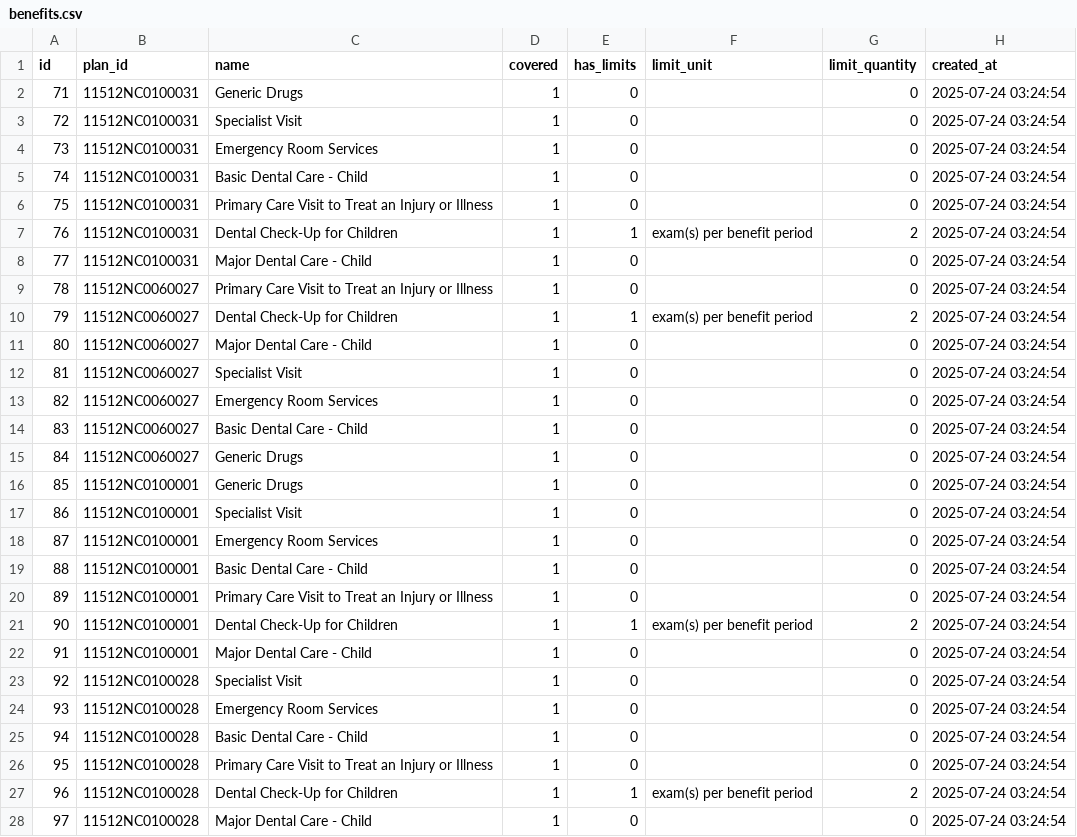
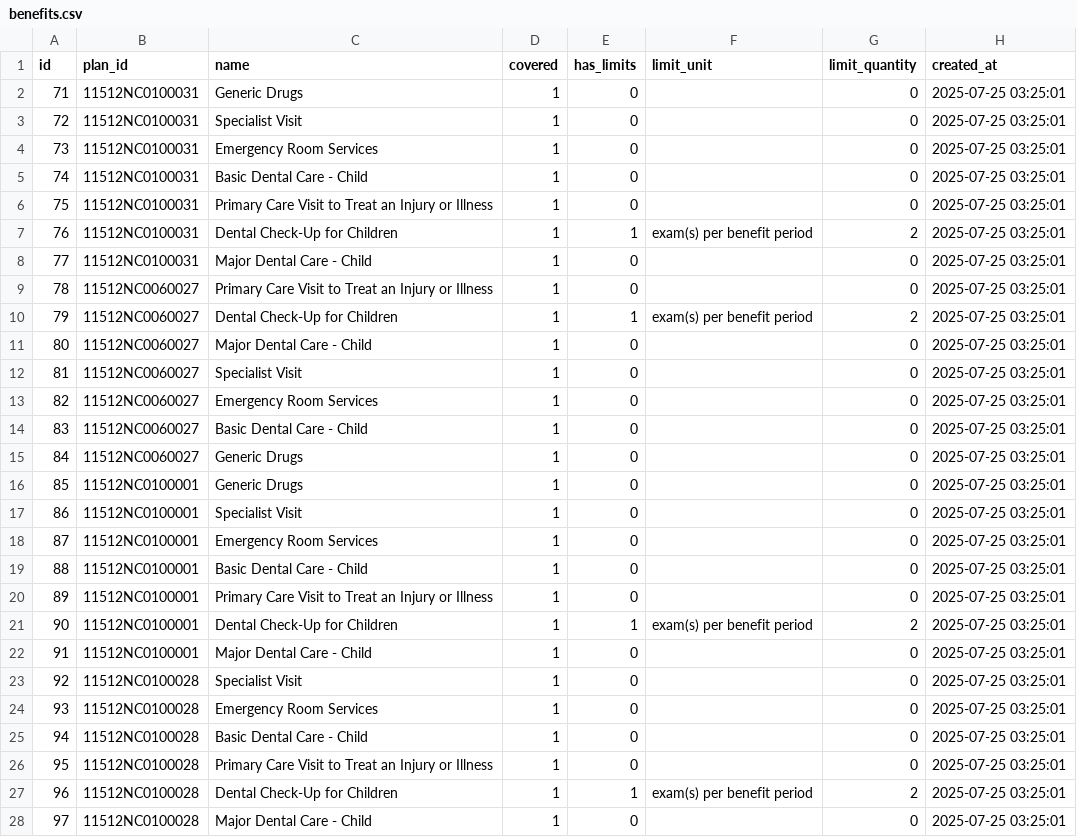
Before and after one commit to ronelsolomon/healthcare, a CSV file: exported_csvs/benefits.csv, drawn as a sheet; only a part is shown; the diff covers the shown part only.

```diff
--- a/exported_csvs/benefits.csv
+++ b/exported_csvs/benefits.csv
@@ -1,28 +1,28 @@
 id,plan_id,name,covered,has_limits,limit_unit,limit_quantity,created_at
-71,11512NC0100031,Generic Drugs,1,0,,0,2025-07-24 03:24:54
-72,11512NC0100031,Specialist Visit,1,0,,0,2025-07-24 03:24:54
-73,11512NC0100031,Emergency Room Services,1,0,,0,2025-07-24 03:24:54
-74,11512NC0100031,Basic Dental Care - Child,1,0,,0,2025-07-24 03:24:54
-75,11512NC0100031,Primary Care Visit to Treat an Injury or Illness,1,0,,0,2025-07-24 03:24:54
-76,11512NC0100031,Dental Check-Up for Children,1,1,exam(s) per benefit period,2,2025-07-24 03:24:54
-77,11512NC0100031,Major Dental Care - Child,1,0,,0,2025-07-24 03:24:54
-78,11512NC0060027,Primary Care Visit to Treat an Injury or Illness,1,0,,0,2025-07-24 03:24:54
-79,11512NC0060027,Dental Check-Up for Children,1,1,exam(s) per benefit period,2,2025-07-24 03:24:54
-80,11512NC0060027,Major Dental Care - Child,1,0,,0,2025-07-24 03:24:54
-81,11512NC0060027,Specialist Visit,1,0,,0,2025-07-24 03:24:54
-82,11512NC0060027,Emergency Room Services,1,0,,0,2025-07-24 03:24:54
-83,11512NC0060027,Basic Dental Care - Child,1,0,,0,2025-07-24 03:24:54
-84,11512NC0060027,Generic Drugs,1,0,,0,2025-07-24 03:24:54
-85,11512NC0100001,Generic Drugs,1,0,,0,2025-07-24 03:24:54
-86,11512NC0100001,Specialist Visit,1,0,,0,2025-07-24 03:24:54
-87,11512NC0100001,Emergency Room Services,1,0,,0,2025-07-24 03:24:54
-88,11512NC0100001,Basic Dental Care - Child,1,0,,0,2025-07-24 03:24:54
-89,11512NC0100001,Primary Care Visit to Treat an Injury or Illness,1,0,,0,2025-07-24 03:24:54
-90,11512NC0100001,Dental Check-Up for Children,1,1,exam(s) per benefit period,2,2025-07-24 03:24:54
-91,11512NC0100001,Major Dental Care - Child,1,0,,0,2025-07-24 03:24:54
-92,11512NC0100028,Specialist Visit,1,0,,0,2025-07-24 03:24:54
-93,11512NC0100028,Emergency Room Services,1,0,,0,2025-07-24 03:24:54
-94,11512NC0100028,Basic Dental Care - Child,1,0,,0,2025-07-24 03:24:54
-95,11512NC0100028,Primary Care Visit to Treat an Injury or Illness,1,0,,0,2025-07-24 03:24:54
-96,11512NC0100028,Dental Check-Up for Children,1,1,exam(s) per benefit period,2,2025-07-24 03:24:54
-97,11512NC0100028,Major Dental Care - Child,1,0,,0,2025-07-24 03:24:54
+71,11512NC0100031,Generic Drugs,1,0,,0,2025-07-25 03:25:01
+72,11512NC0100031,Specialist Visit,1,0,,0,2025-07-25 03:25:01
+73,11512NC0100031,Emergency Room Services,1,0,,0,2025-07-25 03:25:01
+74,11512NC0100031,Basic Dental Care - Child,1,0,,0,2025-07-25 03:25:01
+75,11512NC0100031,Primary Care Visit to Treat an Injury or Illness,1,0,,0,2025-07-25 03:25:01
+76,11512NC0100031,Dental Check-Up for Children,1,1,exam(s) per benefit period,2,2025-07-25 03:25:01
+77,11512NC0100031,Major Dental Care - Child,1,0,,0,2025-07-25 03:25:01
+78,11512NC0060027,Primary Care Visit to Treat an Injury or Illness,1,0,,0,2025-07-25 03:25:01
+79,11512NC0060027,Dental Check-Up for Children,1,1,exam(s) per benefit period,2,2025-07-25 03:25:01
+80,11512NC0060027,Major Dental Care - Child,1,0,,0,2025-07-25 03:25:01
+81,11512NC0060027,Specialist Visit,1,0,,0,2025-07-25 03:25:01
+82,11512NC0060027,Emergency Room Services,1,0,,0,2025-07-25 03:25:01
+83,11512NC0060027,Basic Dental Care - Child,1,0,,0,2025-07-25 03:25:01
+84,11512NC0060027,Generic Drugs,1,0,,0,2025-07-25 03:25:01
+85,11512NC0100001,Generic Drugs,1,0,,0,2025-07-25 03:25:01
+86,11512NC0100001,Specialist Visit,1,0,,0,2025-07-25 03:25:01
+87,11512NC0100001,Emergency Room Services,1,0,,0,2025-07-25 03:25:01
+88,11512NC0100001,Basic Dental Care - Child,1,0,,0,2025-07-25 03:25:01
+89,11512NC0100001,Primary Care Visit to Treat an Injury or Illness,1,0,,0,2025-07-25 03:25:01
+90,11512NC0100001,Dental Check-Up for Children,1,1,exam(s) per benefit period,2,2025-07-25 03:25:01
+91,11512NC0100001,Major Dental Care - Child,1,0,,0,2025-07-25 03:25:01
+92,11512NC0100028,Specialist Visit,1,0,,0,2025-07-25 03:25:01
+93,11512NC0100028,Emergency Room Services,1,0,,0,2025-07-25 03:25:01
+94,11512NC0100028,Basic Dental Care - Child,1,0,,0,2025-07-25 03:25:01
+95,11512NC0100028,Primary Care Visit to Treat an Injury or Illness,1,0,,0,2025-07-25 03:25:01
+96,11512NC0100028,Dental Check-Up for Children,1,1,exam(s) per benefit period,2,2025-07-25 03:25:01
+97,11512NC0100028,Major Dental Care - Child,1,0,,0,2025-07-25 03:25:01
```
Also changed, not shown: 43 edited cells elsewhere in this file, exported_csvs/cost_sharings.csv, exported_csvs/deductibles.csv, 3 other files.
